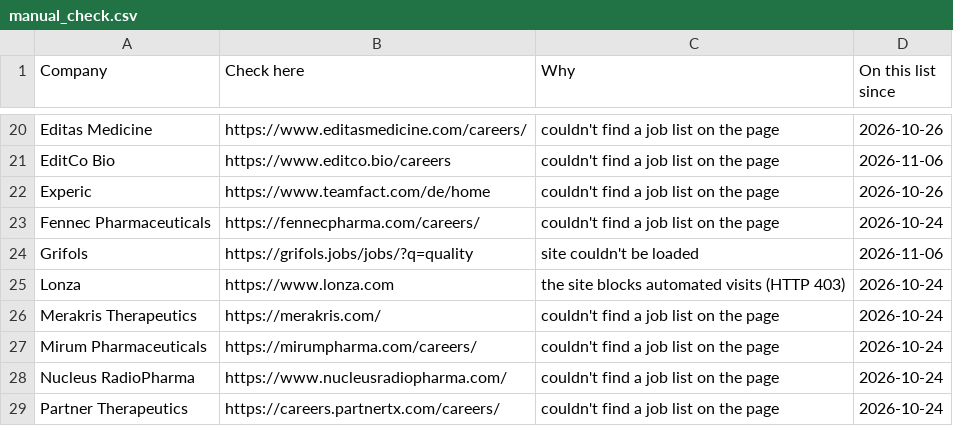
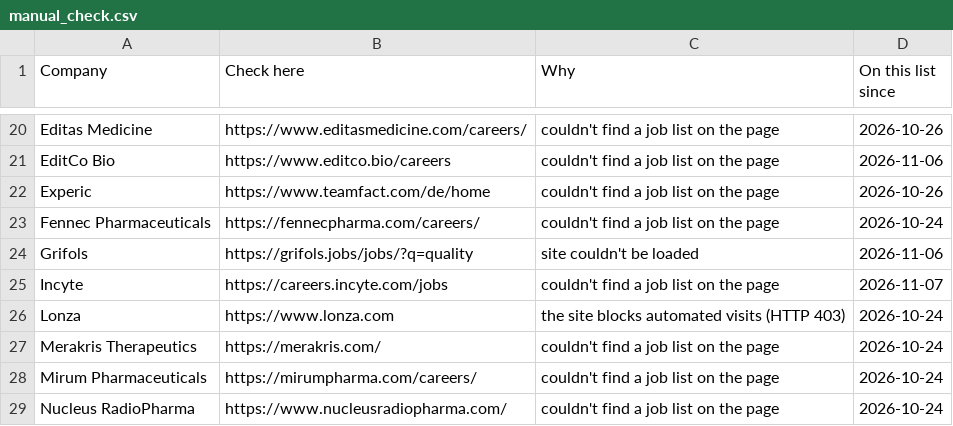
Before and after one commit to arkit-reg/Job_Watch_21, a CSV file: manual_check.csv, drawn as a sheet; only a part is shown, gaps mark what is left out; the shorter side is filled out with more unchanged rows; the diff names each change by its address in the sheet, - before the commit and + after, or states it on an @@ line.

```diff
--- a/manual_check.csv
+++ b/manual_check.csv
+row 25: Incyte | https://careers.incyte.com/jobs | couldn't find a job list on the page | 2026-11-07
```
Also changed, not shown: jobs_log.csv, 1 other file.
